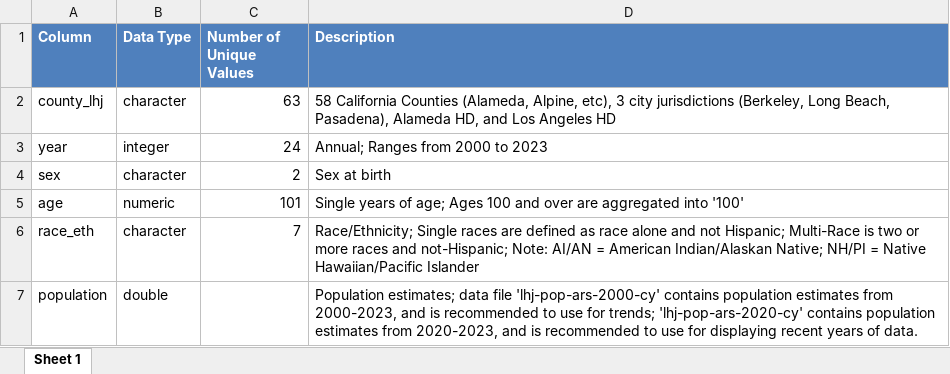
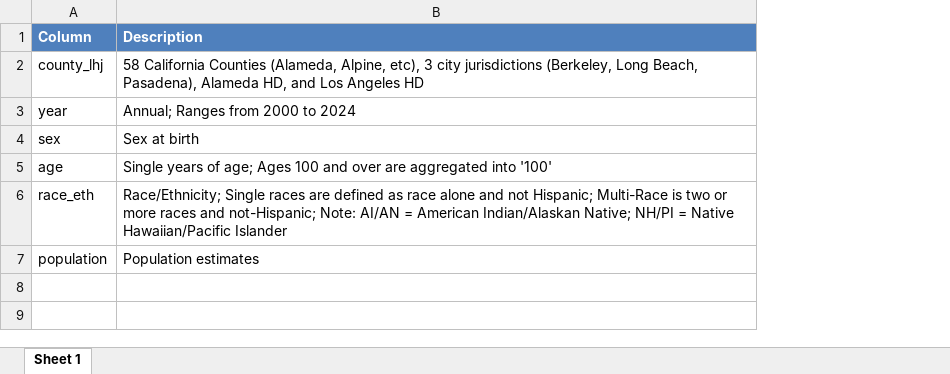
Before and after one commit to mcSamuelDataSci/CDPH-LHJ-Population-Task-Force, an Excel workbook: LHJ Data/finalPopData/Data-Dictionary.xlsx, sheet Sheet 1, drawn as a sheet; values as stored, in another font and other column widths than the file's, no borders; table styles not drawn; removed rows and columns are numbered as before the commit, all else as after; the diff names each change by its address in the sheet, - before the commit and + after, or states it on an @@ line.

Commit message:
Update LHJ Population data with new DOF intercensal and P3

```diff
--- a/LHJ Data/finalPopData/Data-Dictionary.xlsx (sheet Sheet 1)
+++ b/LHJ Data/finalPopData/Data-Dictionary.xlsx (sheet Sheet 1)
-column B (Data Type), rows 2-7: character | integer | character | numeric | character | double
-column C (Number of Unique Values), rows 2-6: 63 | 24 | 2 | 101 | 7
-B3 (Description): Annual; Ranges from 2000 to 2023
+B3 (Description): Annual; Ranges from 2000 to 2024
-B7 (Description): Population estimates; data file 'lhj-pop-ars-2000-cy' contains population estimates from 2000-2023, and is recommended to use for trends; 'lhj-pop-ars-2020-cy' contains population estimates from 2020-2023, and is recommended to use for displaying recent years of data.
+B7 (Description): Population estimates
```
Also changed, not shown: 5 other files.
